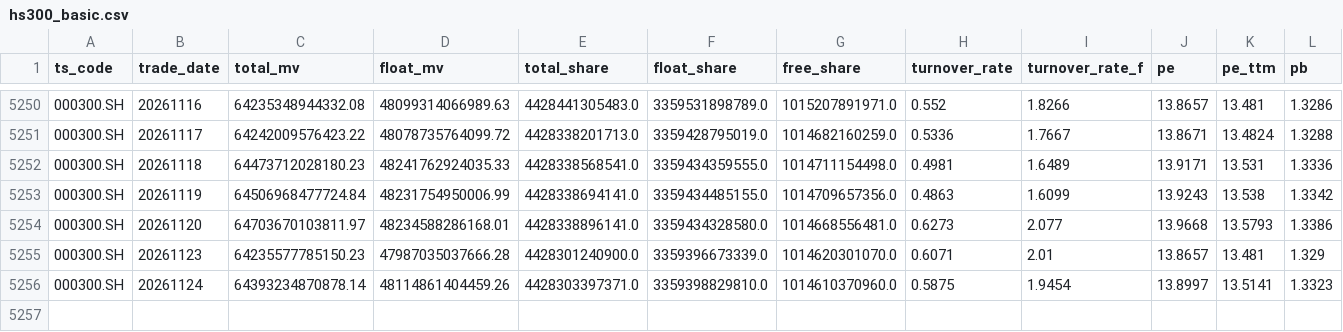
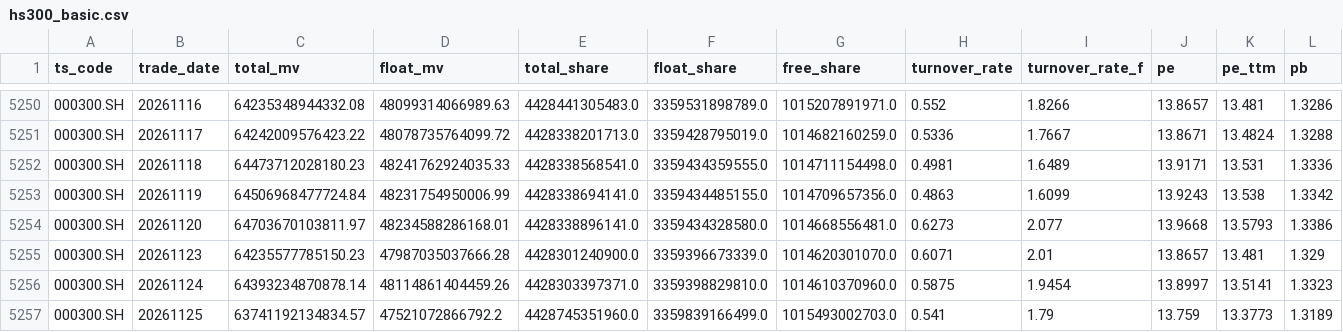
Before and after one commit to Jst-Well-Dan/investment-dashboard, a CSV file: spread/data/hs300_basic.csv, drawn as a sheet; only a part is shown, gaps mark what is left out.

```diff
--- a/spread/data/hs300_basic.csv
+++ b/spread/data/hs300_basic.csv
@@ -5256 +5256,2 @@ ts_code,trade_date,total_mv,float_mv,total_share,float_share,free_share,turnover
 000300.SH,20261124,64393234870878.14,48114861404459.26,4428303397371.0,3359398829810.0,1014610370960.0,0.5875,1.9454,13.8997,13.5141,1.3323
+000300.SH,20261125,63741192134834.57,47521072866792.2,4428745351960.0,3359839166499.0,1015493002703.0,0.541,1.79,13.759,13.3773,1.3189
```
Also changed, not shown: spread/data/idx/000300.SH.csv, spread/data/idx/000922.CSI.csv, 16 other files.
